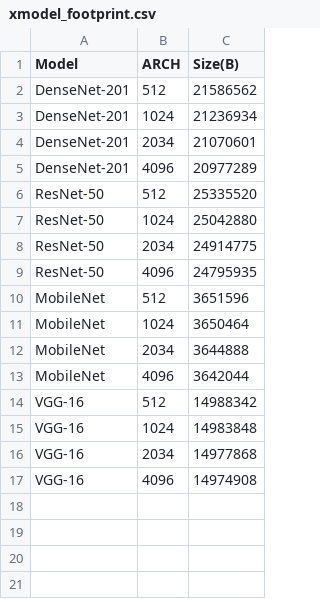
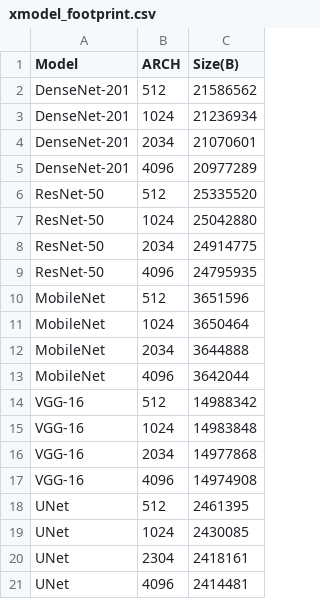
Before and after one commit to MaistoV/multi_dpu, a CSV file: measures/xmodel_footprint.csv, drawn as a sheet.

Commit message:
[nets] Add U-Net measures

```diff
--- a/measures/xmodel_footprint.csv
+++ b/measures/xmodel_footprint.csv
@@ -17 +17,5 @@ VGG-16;2034;14977868
 VGG-16;4096;14974908
+UNet;512;2461395
+UNet;1024;2430085
+UNet;2304;2418161
+UNet;4096;2414481
```
Also changed, not shown: 20 other files.
